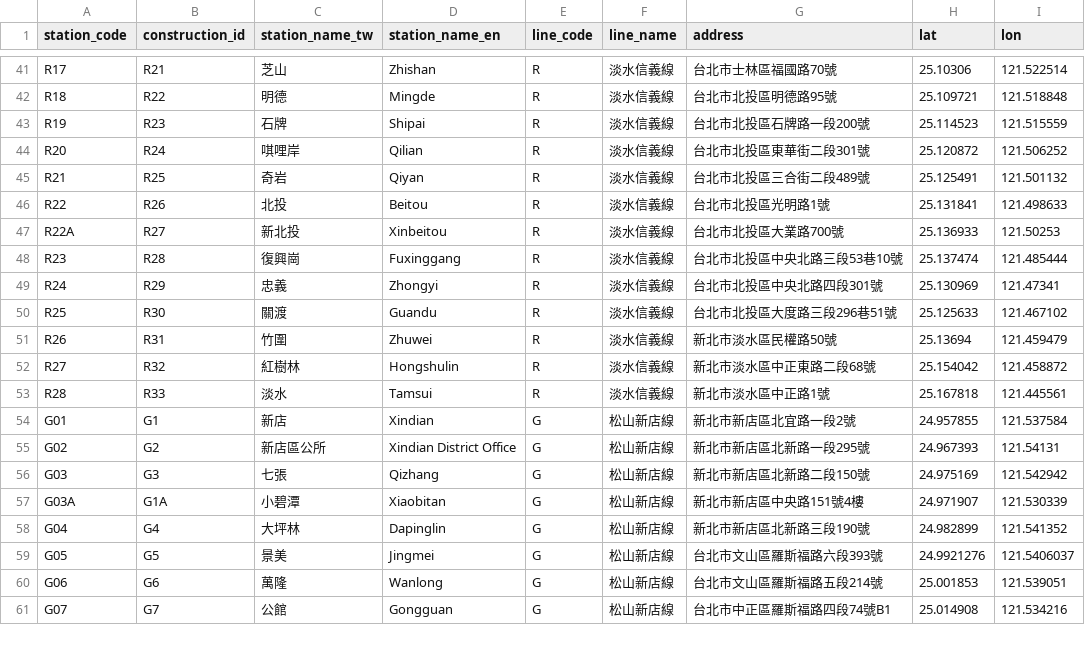
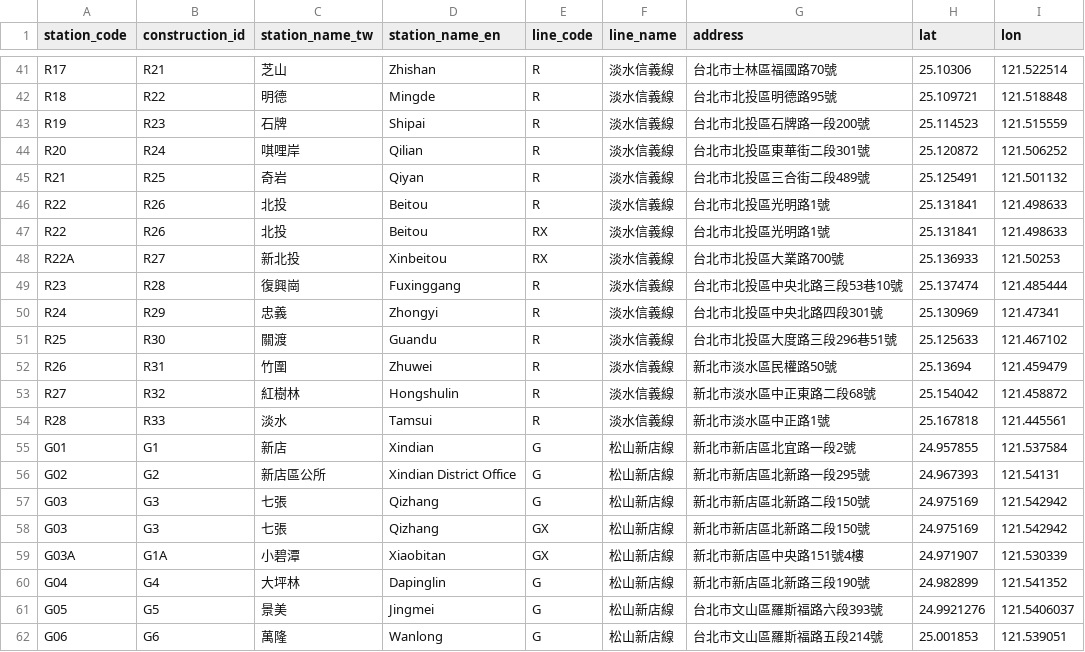
Before and after one commit to pcwu2022/taipei_metro, a CSV file: location.csv, drawn as a sheet; only a part is shown, gaps mark what is left out; the shorter side is filled out with more unchanged rows.

Commit message:
Added GX and RX lines

```diff
--- a/location.csv
+++ b/location.csv
@@ -46,3 +46,4 @@ R21,R25,奇岩,Qiyan,R,淡水信義線,台北市北投區三合街二段489號,2
 R22,R26,北投,Beitou,R,淡水信義線,台北市北投區光明路1號,25.131841,121.498633
-R22A,R27,新北投,Xinbeitou,R,淡水信義線,台北市北投區大業路700號,25.136933,121.50253
+R22,R26,北投,Beitou,RX,淡水信義線,台北市北投區光明路1號,25.131841,121.498633
+R22A,R27,新北投,Xinbeitou,RX,淡水信義線,台北市北投區大業路700號,25.136933,121.50253
 R23,R28,復興崗,Fuxinggang,R,淡水信義線,台北市北投區中央北路三段53巷10號,25.137474,121.485444
@@ -56,3 +57,4 @@ G02,G2,新店區公所,Xindian District Office,G,松山新店線,新北市新店
 G03,G3,七張,Qizhang,G,松山新店線,新北市新店區北新路二段150號,24.975169,121.542942
-G03A,G1A,小碧潭,Xiaobitan,G,松山新店線,新北市新店區中央路151號4樓,24.971907,121.530339
+G03,G3,七張,Qizhang,GX,松山新店線,新北市新店區北新路二段150號,24.975169,121.542942
+G03A,G1A,小碧潭,Xiaobitan,GX,松山新店線,新北市新店區中央路151號4樓,24.971907,121.530339
 G04,G4,大坪林,Dapinglin,G,松山新店線,新北市新店區北新路三段190號,24.982899,121.541352
```
Also changed, not shown: 15 other files.
